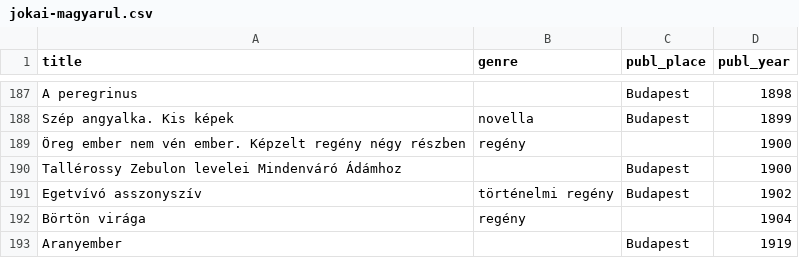
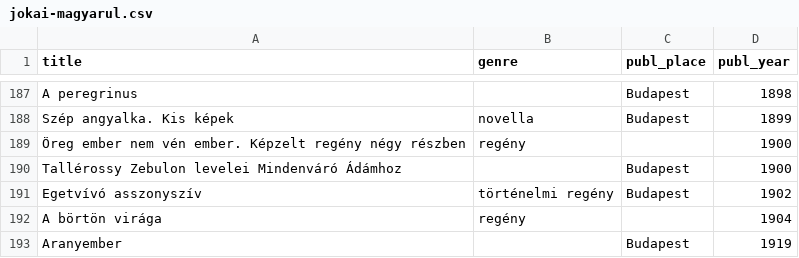
Before and after one commit to pkiraly/patterns-of-translations, a CSV file: data_raw/jokai/jokai-magyarul.csv, drawn as a sheet; only a part is shown, gaps mark what is left out; the diff covers the shown part only.

```diff
--- a/data_raw/jokai/jokai-magyarul.csv
+++ b/data_raw/jokai/jokai-magyarul.csv
@@ -191,3 +191,3 @@ Tallérossy Zebulon levelei Mindenváró Ádámhoz,,Budapest,1900
 Egetvívó asszonyszív,történelmi regény,Budapest,1902
-Börtön virága,regény,,1904
+A börtön virága,regény,,1904
 Aranyember,,Budapest,1919
```
Also changed, not shown: 19 edited cells elsewhere in this file, 17 other files.
